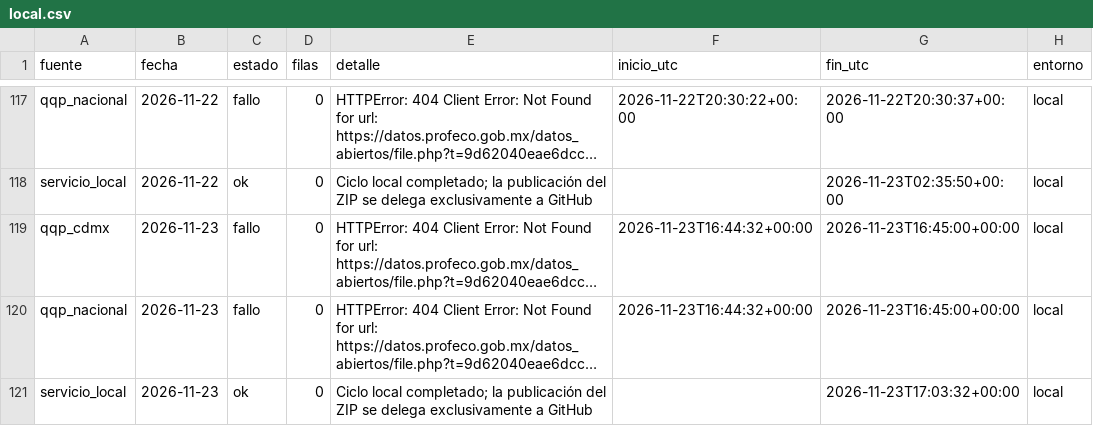
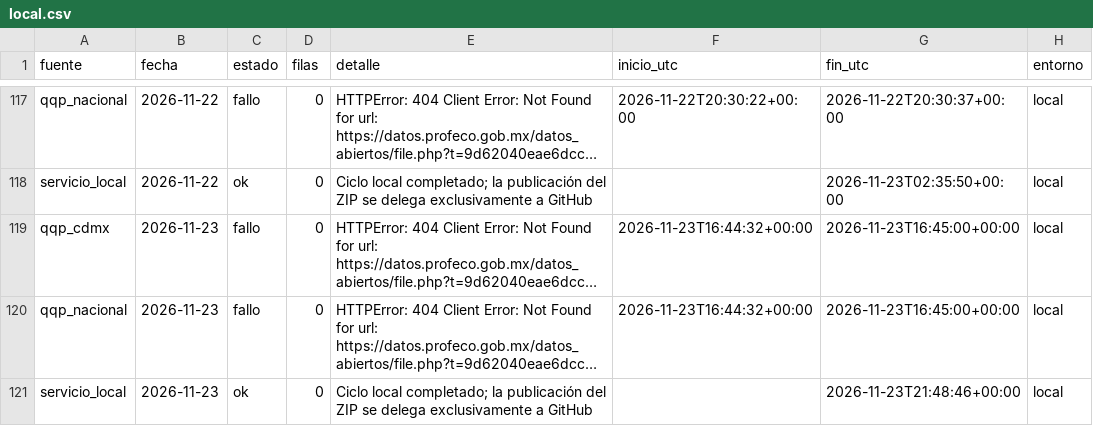
Before and after one commit to d1512pb/sconto-reale-o-falso, a CSV file: data/estado/local.csv, drawn as a sheet; only a part is shown, gaps mark what is left out; long unchanged cells end in …; the diff names each change by its address in the sheet, - before the commit and + after, or states it on an @@ line.

Commit message:
datos: respaldo local aislado 2026-11-23

```diff
--- a/data/estado/local.csv
+++ b/data/estado/local.csv
-G121 (fin_utc): 2026-11-23T17:03:32+00:00
+G121 (fin_utc): 2026-11-23T21:48:46+00:00
```
Also changed, not shown: 1 other file.
